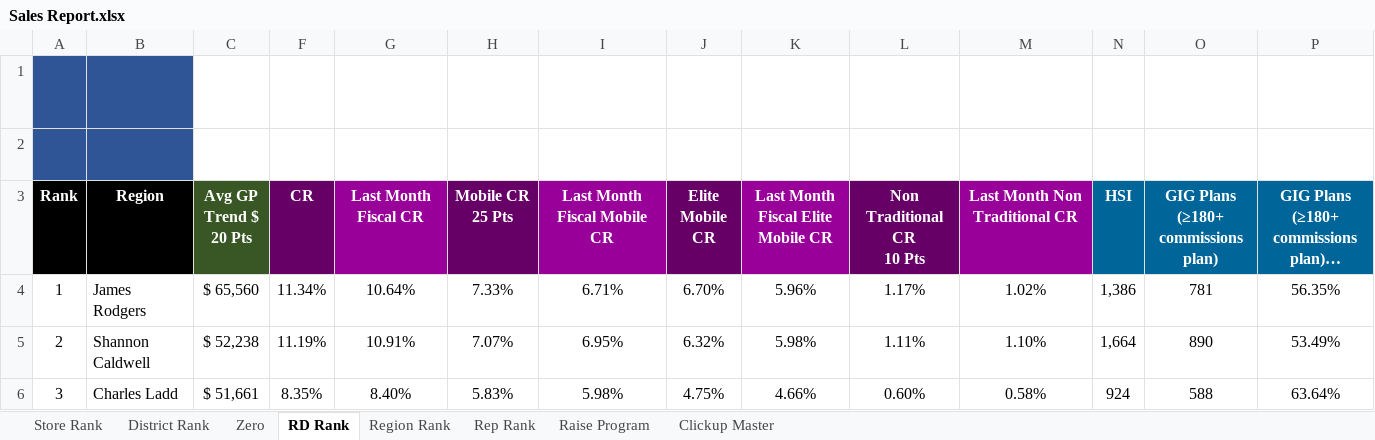
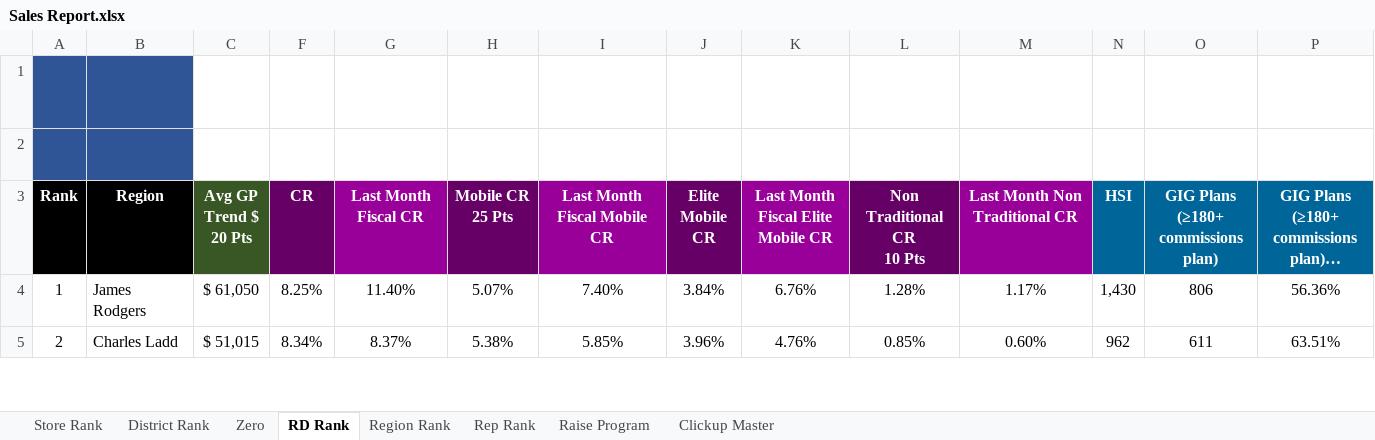
Before and after one commit to BlufoxMobile/Daily-Sales-Report, an Excel workbook: data/Sales Report.xlsx, sheet RD Rank, drawn as a sheet; only a part is shown; long unchanged cells end in …; values as stored, in another font and other column widths than the file's, no borders; charts and pictures and conditional formats not drawn; removed rows and columns are numbered as before the commit, all else as after; rows hold the shown columns only; the diff covers the shown part only; the diff names each change by its address in the sheet, - before the commit and + after, or states it on an @@ line.

```diff
--- a/data/Sales Report.xlsx (sheet RD Rank)
+++ b/data/Sales Report.xlsx (sheet RD Rank)
-C4 (Avg GP Trend $ 20 Pts): $ 65,560
+C4 (Avg GP Trend $ 20 Pts): $ 61,050
-F4 (CR): 11.34%
+F4 (CR): 8.25%
-G4 (Last Month Fiscal CR): 10.64%
+G4 (Last Month Fiscal CR): 11.40%
-H4 (Mobile CR 25 Pts): 7.33%
+H4 (Mobile CR 25 Pts): 5.07%
-I4 (Last Month Fiscal Mobile CR): 6.71%
+I4 (Last Month Fiscal Mobile CR): 7.40%
-J4 (Elite Mobile CR): 6.70%
+J4 (Elite Mobile CR): 3.84%
-K4: 5.96%
+K4: 6.76%
-L4 (Non Traditional CR 10 Pts): 1.17%
+L4 (Non Traditional CR 10 Pts): 1.28%
-M4 (Last Month Non Traditional CR): 1.02%
+M4 (Last Month Non Traditional CR): 1.17%
-N4 (HSI): 1,386
+N4 (HSI): 1,430
-O4: 781
+O4: 806
-P4: 56.35%
+P4: 56.36%
-row 5: 2 | Shannon Caldwell | $ 52,238 | 11.19% | 10.91% | 7.07% | 6.95% | 6.32% | 5.98% | 1.11% | 1.10% | 1,664 | 890 | 53.49%
-A5 (Rank): 3
+A5 (Rank): 2
-C5 (Avg GP Trend $ 20 Pts): $ 51,661
+C5 (Avg GP Trend $ 20 Pts): $ 51,015
-F5 (CR): 8.35%
+F5 (CR): 8.34%
-G5 (Last Month Fiscal CR): 8.40%
+G5 (Last Month Fiscal CR): 8.37%
-H5 (Mobile CR 25 Pts): 5.83%
+H5 (Mobile CR 25 Pts): 5.38%
-I5 (Last Month Fiscal Mobile CR): 5.98%
+I5 (Last Month Fiscal Mobile CR): 5.85%
-J5 (Elite Mobile CR): 4.75%
+J5 (Elite Mobile CR): 3.96%
-K5: 4.66%
+K5: 4.76%
-L5 (Non Traditional CR 10 Pts): 0.60%
+L5 (Non Traditional CR 10 Pts): 0.85%
-M5 (Last Month Non Traditional CR): 0.58%
+M5 (Last Month Non Traditional CR): 0.60%
-N5 (HSI): 924
+N5 (HSI): 962
-O5: 588
+O5: 611
-P5: 63.64%
+P5: 63.51%
```
Also changed, not shown: 2 added rows, 1 removed row and 103 edited cells elsewhere in this sheet, sheet Rep Rank, sheet Store Rank, sheet District Rank, sheet Zero, sheet Region Rank, sheet Raise Program, hidden cells.
